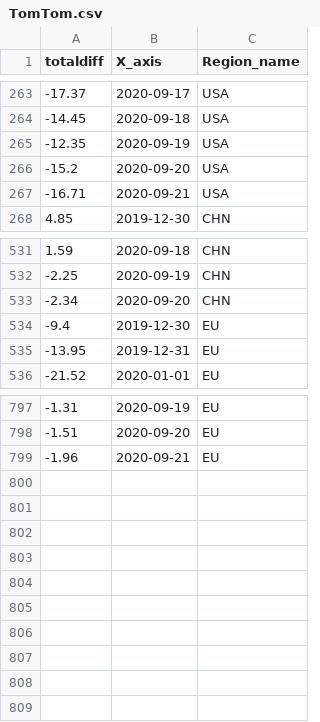
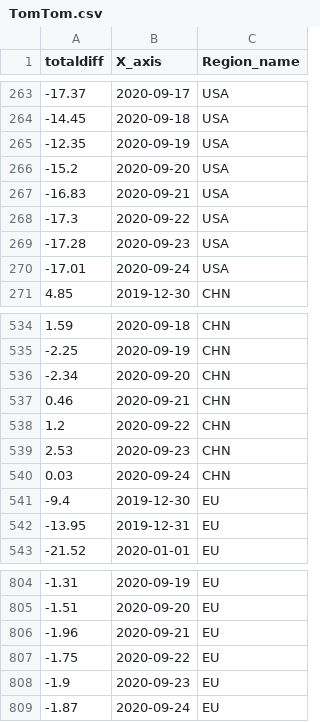
Before and after one commit to b9907051/iphone, a CSV file: static/data/TomTom.csv, drawn as a sheet; only a part is shown, gaps mark what is left out.

```diff
--- a/static/data/TomTom.csv
+++ b/static/data/TomTom.csv
@@ -266,3 +266,6 @@
 -15.2,2020-09-20,USA
--16.71,2020-09-21,USA
+-16.83,2020-09-21,USA
+-17.3,2020-09-22,USA
+-17.28,2020-09-23,USA
+-17.01,2020-09-24,USA
 4.85,2019-12-30,CHN
@@ -533,2 +536,6 @@
 -2.34,2020-09-20,CHN
+0.46,2020-09-21,CHN
+1.2,2020-09-22,CHN
+2.53,2020-09-23,CHN
+0.03,2020-09-24,CHN
 -9.4,2019-12-30,EU
@@ -799 +806,4 @@
 -1.96,2020-09-21,EU
+-1.75,2020-09-22,EU
+-1.9,2020-09-23,EU
+-1.87,2020-09-24,EU
```
Also changed, not shown: static/data/1H2020.csv, static/data/Tmall5g.csv, 9 other files.
